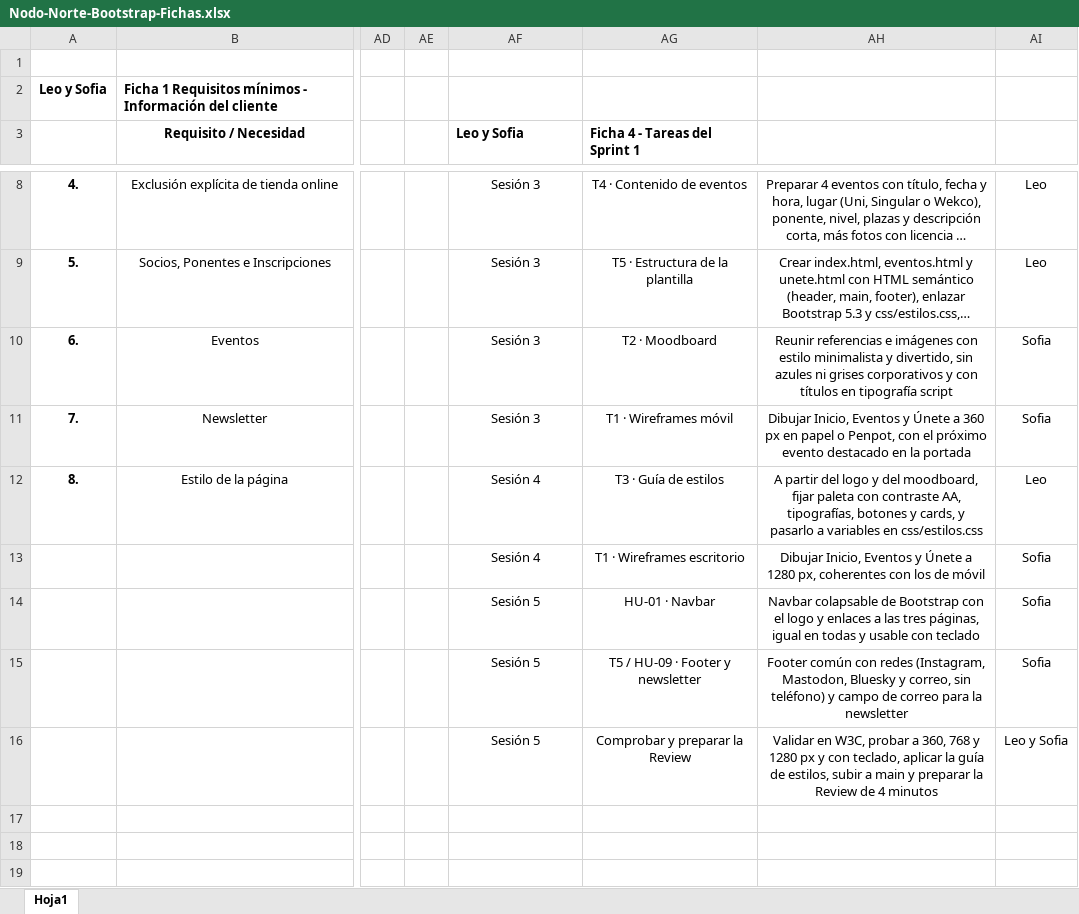
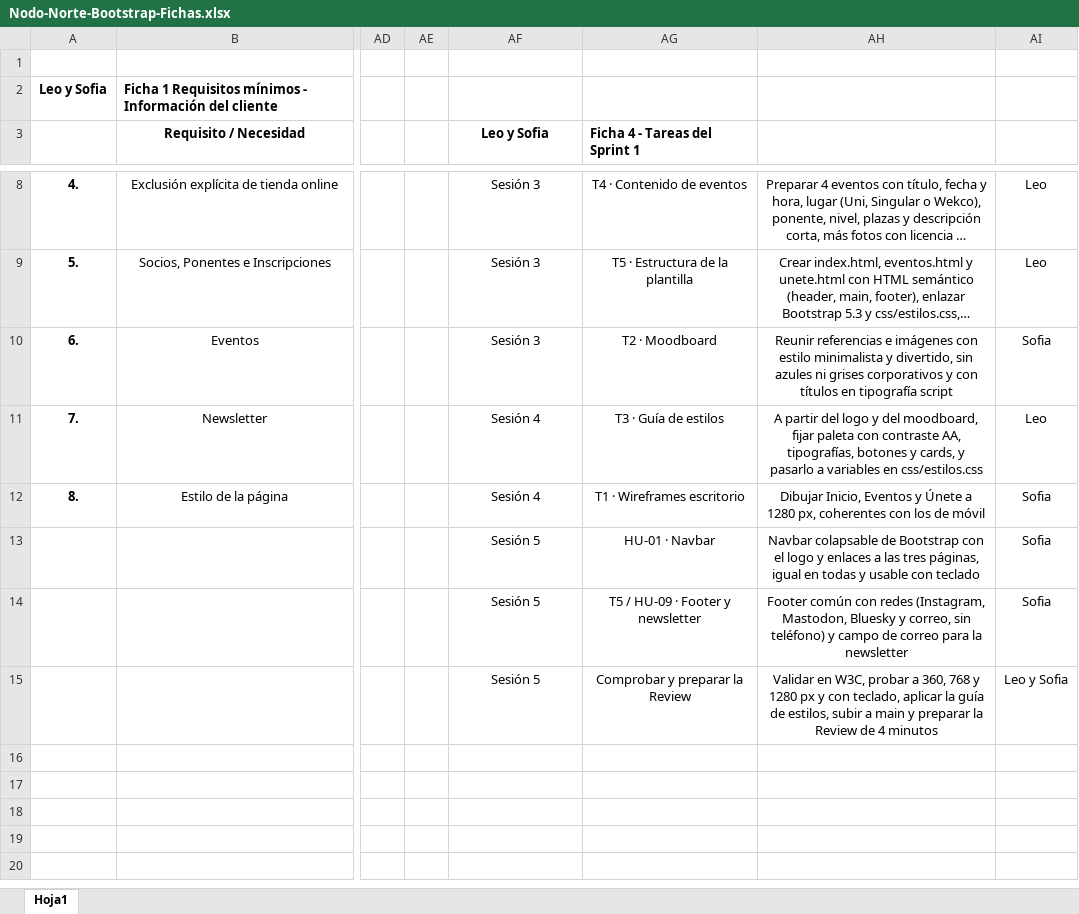
Before and after one commit to LeoAstray/Nodo-Norte-Bootstrap, an Excel workbook: docs/excels/Nodo-Norte-Bootstrap-Fichas.xlsx, sheet Hoja1, drawn as a sheet; only a part is shown, gaps mark what is left out; the shorter side is filled out with more unchanged rows; long unchanged cells end in …; values as stored, in another font and other column widths than the file's, no borders; the diff names each change by its address in the sheet, - before the commit and + after, or states it on an @@ line.

Commit message:
Actualizar excel fichas

```diff
--- a/docs/excels/Nodo-Norte-Bootstrap-Fichas.xlsx (sheet Hoja1)
+++ b/docs/excels/Nodo-Norte-Bootstrap-Fichas.xlsx (sheet Hoja1)
-AF3 alignment: left
+AF3 alignment: center
-AF11 (Leo y Sofia): Sesión 3
+AF11 (Leo y Sofia): Sesión 4
-AG11 (Ficha 4 - Tareas del Sprint 1): T1 · Wireframes móvil
+AG11 (Ficha 4 - Tareas del Sprint 1): T3 · Guía de estilos
-AH11: Dibujar Inicio, Eventos y Únete a 360 px en papel o Penpot, con el próximo evento destacado en la portada
+AH11: A partir del logo y del moodboard, fijar paleta con contraste AA, tipografías, botones y cards, y pasarlo a variables en css/estilos.css
-AI11: Sofia
+AI11: Leo
-AG12 (Ficha 4 - Tareas del Sprint 1): T3 · Guía de estilos
+AG12 (Ficha 4 - Tareas del Sprint 1): T1 · Wireframes escritorio
-AH12: A partir del logo y del moodboard, fijar paleta con contraste AA, tipografías, botones y cards, y pasarlo a variables en css/estilos.css
+AH12: Dibujar Inicio, Eventos y Únete a 1280 px, coherentes con los de móvil
-AI12: Leo
+AI12: Sofia
-AF13 (Leo y Sofia): Sesión 4
+AF13 (Leo y Sofia): Sesión 5
-AG13 (Ficha 4 - Tareas del Sprint 1): T1 · Wireframes escritorio
+AG13 (Ficha 4 - Tareas del Sprint 1): HU-01 · Navbar
-AH13: Dibujar Inicio, Eventos y Únete a 1280 px, coherentes con los de móvil
+AH13: Navbar colapsable de Bootstrap con el logo y enlaces a las tres páginas, igual en todas y usable con teclado
-AG14 (Ficha 4 - Tareas del Sprint 1): HU-01 · Navbar
+AG14 (Ficha 4 - Tareas del Sprint 1): T5 / HU-09 · Footer y newsletter
-AH14: Navbar colapsable de Bootstrap con el logo y enlaces a las tres páginas, igual en todas y usable con teclado
+AH14: Footer común con redes (Instagram, Mastodon, Bluesky y correo, sin teléfono) y campo de correo para la newsletter
-AG15 (Ficha 4 - Tareas del Sprint 1): T5 / HU-09 · Footer y newsletter
+AG15 (Ficha 4 - Tareas del Sprint 1): Comprobar y preparar la Review
-AH15: Footer común con redes (Instagram, Mastodon, Bluesky y correo, sin teléfono) y campo de correo para la newsletter
+AH15: Validar en W3C, probar a 360, 768 y 1280 px y con teclado, aplicar la guía de estilos, subir a main y preparar la Review de 4 minutos
-AI15: Sofia
+AI15: Leo y Sofia
-AF16 (Leo y Sofia): Sesión 5
+AF16 (Leo y Sofia): (empty)
-AG16 (Ficha 4 - Tareas del Sprint 1): Comprobar y preparar la Review
+AG16 (Ficha 4 - Tareas del Sprint 1): (empty)
-AH16: Validar en W3C, probar a 360, 768 y 1280 px y con teclado, aplicar la guía de estilos, subir a main y preparar la Review de 4 minutos
+AH16: (empty)
-AI16: Leo y Sofia
+AI16: (empty)
```
